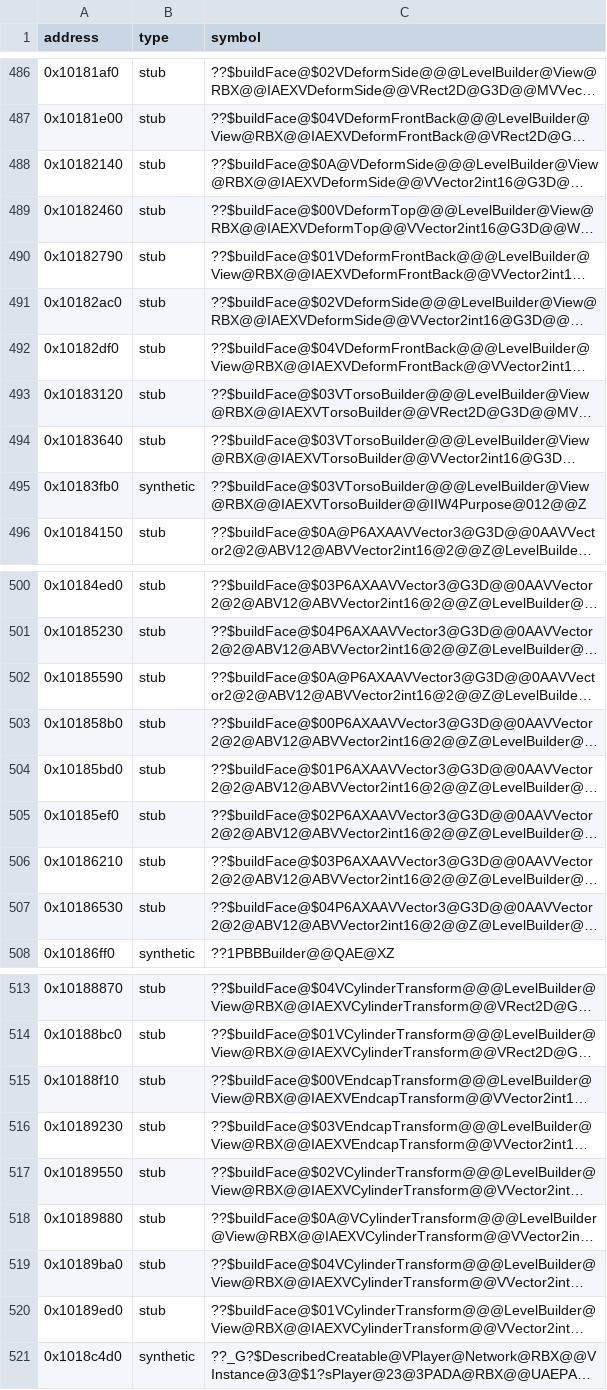
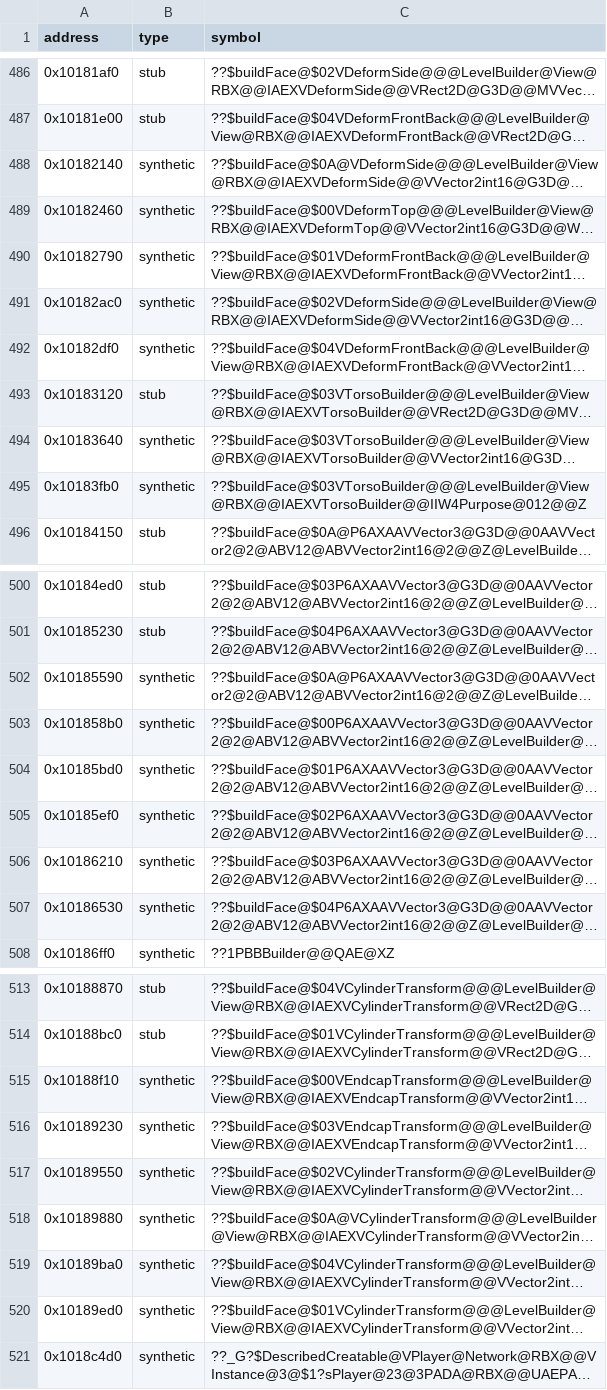
Before and after one commit to Asphaltian/OpenRBX, a CSV file: reccmp/webservice-synthetic.csv, drawn as a sheet; only a part is shown, gaps mark what is left out; long unchanged cells end in …; the diff covers the shown part only; the diff names each change by its address in the sheet, - before the commit and + after, or states it on an @@ line.

```diff
--- a/reccmp/webservice-synthetic.csv
+++ b/reccmp/webservice-synthetic.csv
-B488:B492 (type): stub
+B488:B492 (type): synthetic
-B494 (type): stub
+B494 (type): synthetic
-B502:B507 (type): stub
+B502:B507 (type): synthetic
-B515:B520 (type): stub
+B515:B520 (type): synthetic
```
Also changed, not shown: 12 edited cells elsewhere in this file, 1 other file.
